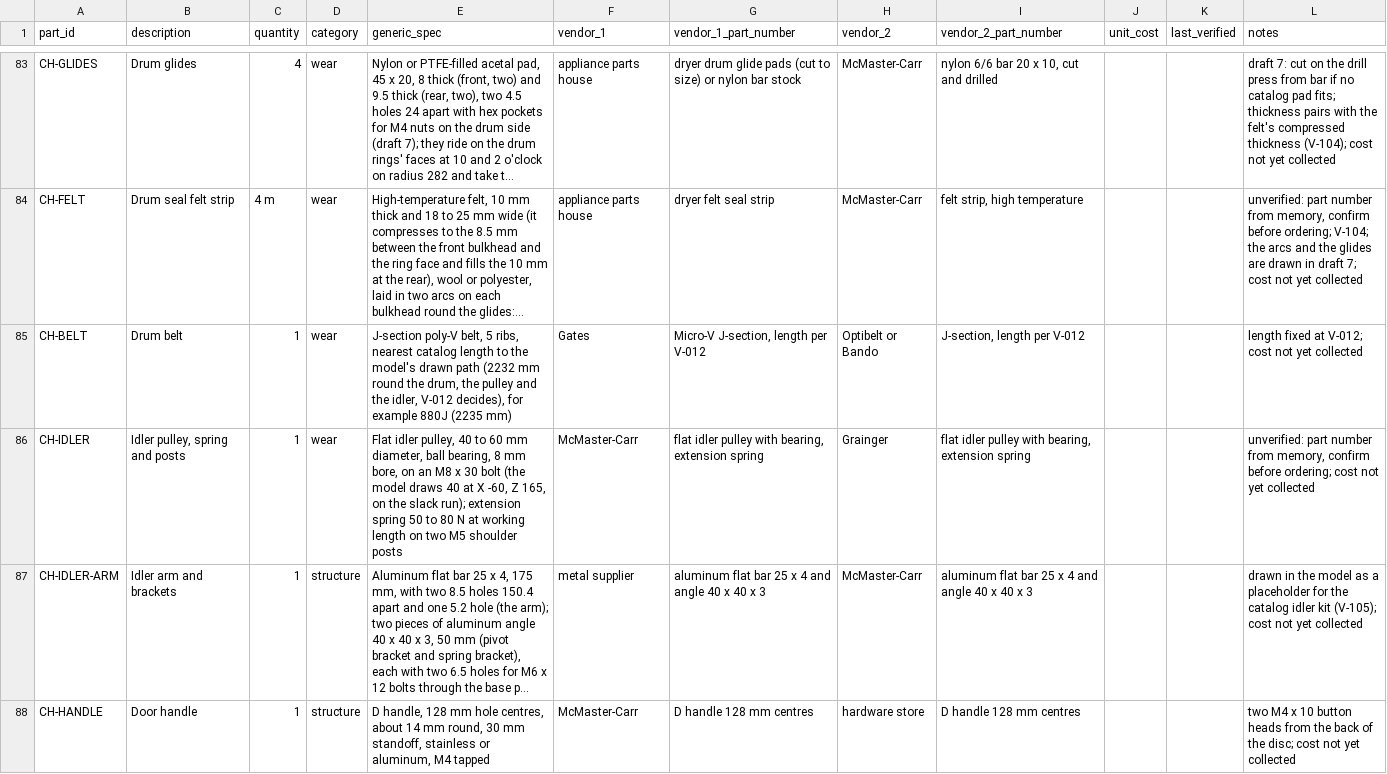
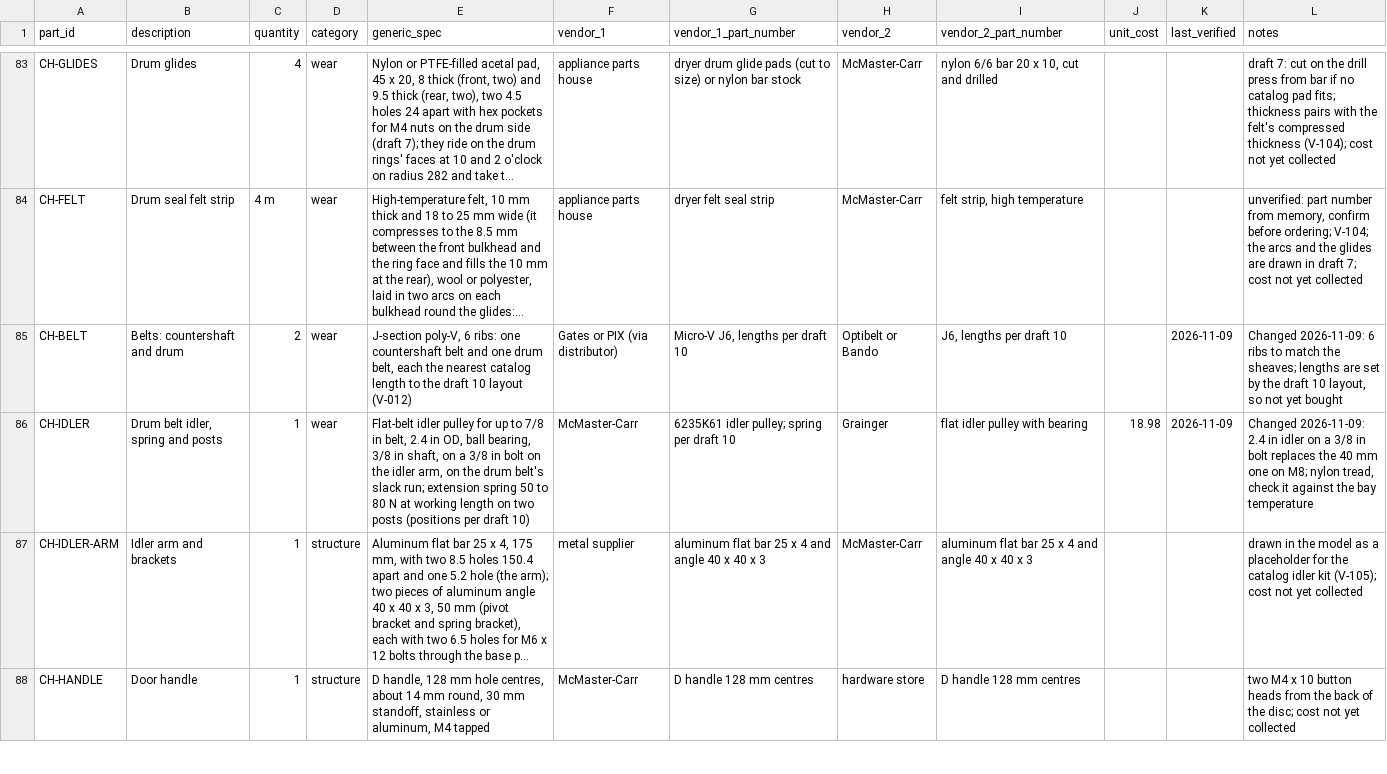
Before and after one commit to OpenSourceAppliances/dryer, a CSV file: bom/bom.csv, drawn as a sheet; only a part is shown, gaps mark what is left out; long unchanged cells end in …; the diff covers the shown part only; the diff names each change by its address in the sheet, - before the commit and + after, or states it on an @@ line.

```diff
--- a/bom/bom.csv
+++ b/bom/bom.csv
-B85 (description): Drum belt
+B85 (description): Belts: countershaft and drum
-C85 (quantity): 1
+C85 (quantity): 2
-E85 (generic_spec): J-section poly-V belt, 5 ribs, nearest catalog length to the model's drawn path (2232 mm round the drum, the pulley and the idler, V-012 decides), for example 880J (2235 mm)
+E85 (generic_spec): J-section poly-V, 6 ribs: one countershaft belt and one drum belt, each the nearest catalog length to the draft 10 layout (V-012)
-F85 (vendor_1): Gates
+F85 (vendor_1): Gates or PIX (via distributor)
-G85 (vendor_1_part_number): Micro-V J-section, length per V-012
+G85 (vendor_1_part_number): Micro-V J6, lengths per draft 10
-I85 (vendor_2_part_number): J-section, length per V-012
+I85 (vendor_2_part_number): J6, lengths per draft 10
-K85:K86 (last_verified): (empty)
+K85:K86 (last_verified): 2026-11-09
-L85 (notes): length fixed at V-012; cost not yet collected
+L85 (notes): Changed 2026-11-09: 6 ribs to match the sheaves; lengths are set by the draft 10 layout, so not yet bought
-B86 (description): Idler pulley, spring and posts
+B86 (description): Drum belt idler, spring and posts
-E86 (generic_spec): Flat idler pulley, 40 to 60 mm diameter, ball bearing, 8 mm bore, on an M8 x 30 bolt (the model draws 40 at X -60, Z 165, on the slack run); extension spring 50 to 80 N at working length on two M5 shoulder posts
+E86 (generic_spec): Flat-belt idler pulley for up to 7/8 in belt, 2.4 in OD, ball bearing, 3/8 in shaft, on a 3/8 in bolt on the idler arm, on the drum belt's slack run; extension spring 50 to 80 N at working length on two posts (positions per draft 10)
-G86 (vendor_1_part_number): flat idler pulley with bearing, extension spring
+G86 (vendor_1_part_number): 6235K61 idler pulley; spring per draft 10
-I86 (vendor_2_part_number): flat idler pulley with bearing, extension spring
+I86 (vendor_2_part_number): flat idler pulley with bearing
-J86 (unit_cost): (empty)
+J86 (unit_cost): 18.98
-L86 (notes): unverified: part number from memory, confirm before ordering; cost not yet collected
+L86 (notes): Changed 2026-11-09: 2.4 in idler on a 3/8 in bolt replaces the 40 mm one on M8; nylon tread, check it against the bay temperature
```
Also changed, not shown: 35 edited cells elsewhere in this file, bom/order-plan.csv, 5 other files.
